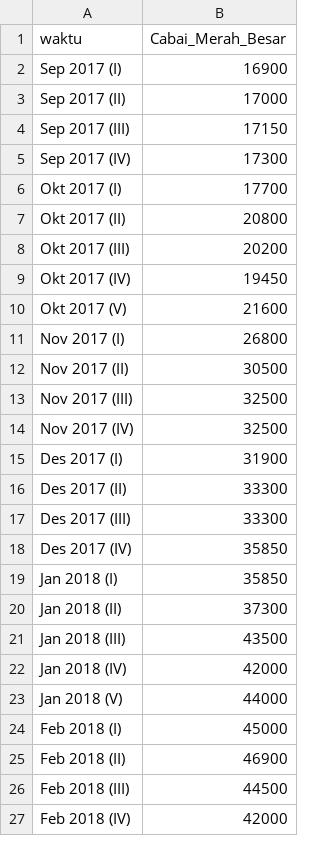
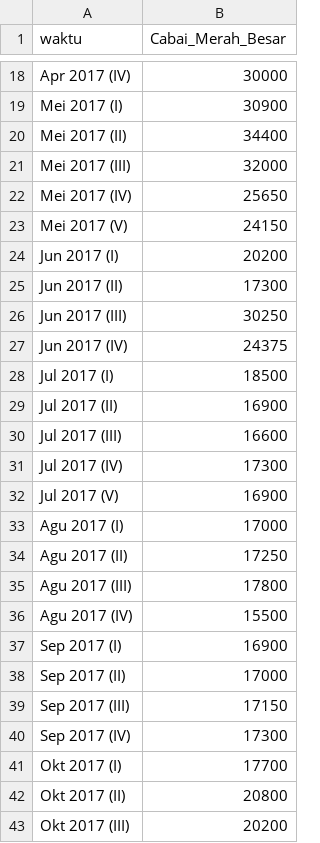
Before and after one commit to sedyansyah/data-harga-pangan, a CSV file: Mcabaimerahbesar.csv, drawn as a sheet; only a part is shown, gaps mark what is left out; the shorter side is filled out with more unchanged rows; the diff covers the shown part only; the diff names each change by its address in the sheet, - before the commit and + after, or states it on an @@ line.

Commit message:
Update Mcabaimerahbesar.csv

```diff
--- a/Mcabaimerahbesar.csv
+++ b/Mcabaimerahbesar.csv
+row 18: Apr 2017 (IV) | 30000
+row 19: Mei 2017 (I) | 30900
+row 20: Mei 2017 (II) | 34400
+row 21: Mei 2017 (III) | 32000
+row 22: Mei 2017 (IV) | 25650
+row 23: Mei 2017 (V) | 24150
+row 24: Jun 2017 (I) | 20200
+row 25: Jun 2017 (II) | 17300
+row 26: Jun 2017 (III) | 30250
+row 27: Jun 2017 (IV) | 24375
+row 28: Jul 2017 (I) | 18500
+row 29: Jul 2017 (II) | 16900
+row 30: Jul 2017 (III) | 16600
+row 31: Jul 2017 (IV) | 17300
+row 32: Jul 2017 (V) | 16900
+row 33: Agu 2017 (I) | 17000
+row 34: Agu 2017 (II) | 17250
+row 35: Agu 2017 (III) | 17800
+row 36: Agu 2017 (IV) | 15500
```
Also changed, not shown: 16 added rows elsewhere in this file.
